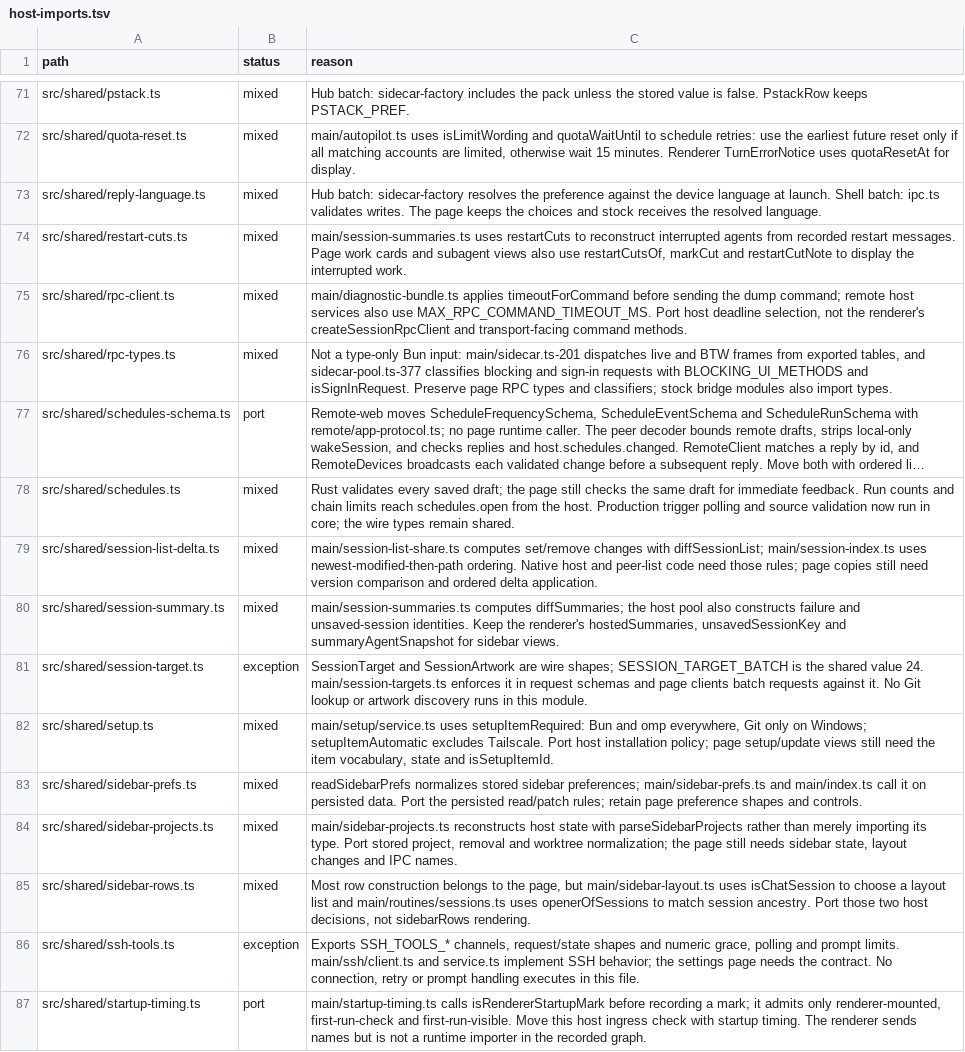
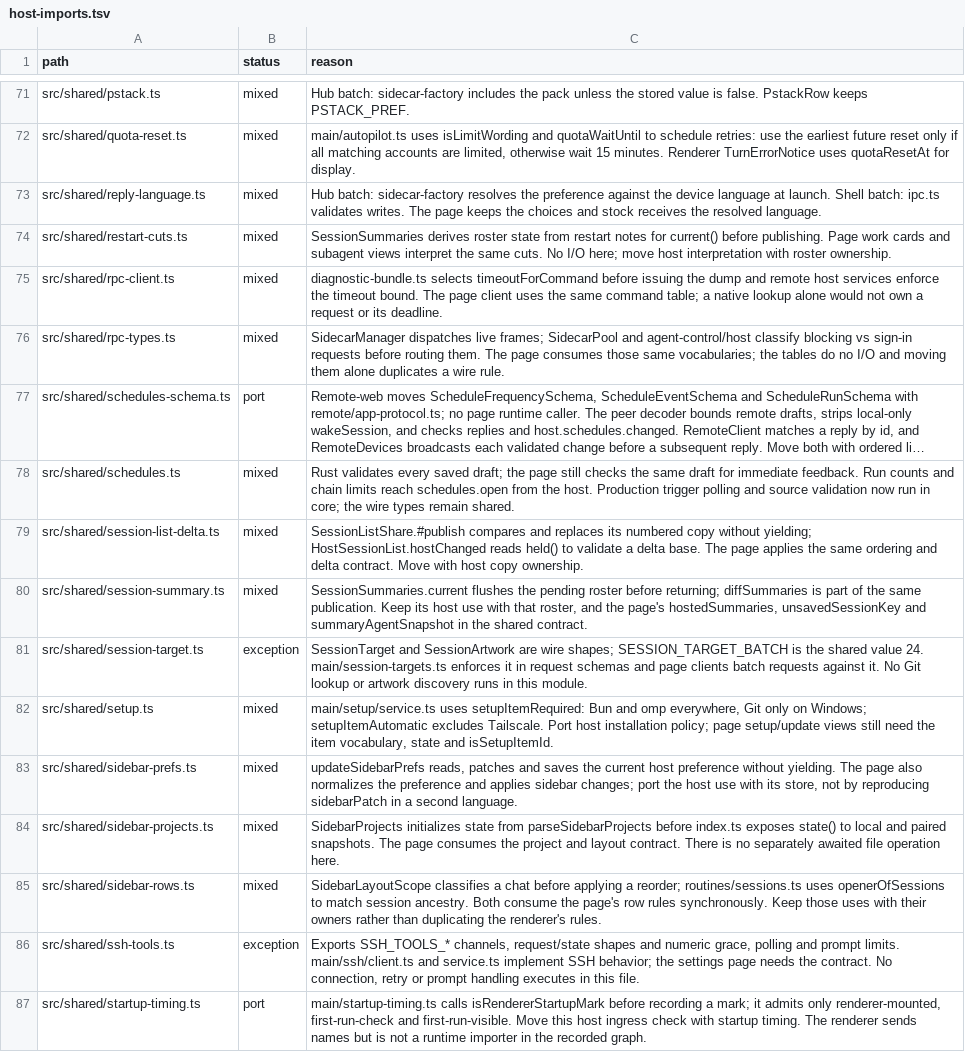
Before and after one commit to seuput-inc/ompdesk, a TSV file: docs/rust-inventory/host-imports.tsv, drawn as a sheet; only a part is shown, gaps mark what is left out; long unchanged cells end in …; the diff names each change by its address in the sheet, - before the commit and + after, or states it on an @@ line.

```diff
--- a/docs/rust-inventory/host-imports.tsv
+++ b/docs/rust-inventory/host-imports.tsv
-C74 (reason): main/session-summaries.ts uses restartCuts to reconstruct interrupted agents from recorded restart messages. Page work cards and subagent views also use restartCutsOf, markCut and restartCutNote to display the interrupted work.
+C74 (reason): SessionSummaries derives roster state from restart notes for current() before publishing. Page work cards and subagent views interpret the same cuts. No I/O here; move host interpretation with roster ownership.
-C75 (reason): main/diagnostic-bundle.ts applies timeoutForCommand before sending the dump command; remote host services also use MAX_RPC_COMMAND_TIMEOUT_MS. Port host deadline selection, not the renderer's createSessionRpcClient and transport-facing command methods.
+C75 (reason): diagnostic-bundle.ts selects timeoutForCommand before issuing the dump and remote host services enforce the timeout bound. The page client uses the same command table; a native lookup alone would not own a request or its deadline.
-C76 (reason): Not a type-only Bun input: main/sidecar.ts-201 dispatches live and BTW frames from exported tables, and sidecar-pool.ts-377 classifies blocking and sign-in requests with BLOCKING_UI_METHODS and isSignInRequest. Preserve page RPC types and classifiers; stock bridge modules also import types.
+C76 (reason): SidecarManager dispatches live frames; SidecarPool and agent-control/host classify blocking vs sign-in requests before routing them. The page consumes those same vocabularies; the tables do no I/O and moving them alone duplicates a wire rule.
-C79 (reason): main/session-list-share.ts computes set/remove changes with diffSessionList; main/session-index.ts uses newest-modified-then-path ordering. Native host and peer-list code need those rules; page copies still need version comparison and ordered delta application.
+C79 (reason): SessionListShare.#publish compares and replaces its numbered copy without yielding; HostSessionList.hostChanged reads held() to validate a delta base. The page applies the same ordering and delta contract. Move with host copy ownership.
-C80 (reason): main/session-summaries.ts computes diffSummaries; the host pool also constructs failure and unsaved-session identities. Keep the renderer's hostedSummaries, unsavedSessionKey and summaryAgentSnapshot for sidebar views.
+C80 (reason): SessionSummaries.current flushes the pending roster before returning; diffSummaries is part of the same publication. Keep its host use with that roster, and the page's hostedSummaries, unsavedSessionKey and summaryAgentSnapshot in the shared contract.
-C83 (reason): readSidebarPrefs normalizes stored sidebar preferences; main/sidebar-prefs.ts and main/index.ts call it on persisted data. Port the persisted read/patch rules; retain page preference shapes and controls.
+C83 (reason): updateSidebarPrefs reads, patches and saves the current host preference without yielding. The page also normalizes the preference and applies sidebar changes; port the host use with its store, not by reproducing sidebarPatch in a second language.
-C84 (reason): main/sidebar-projects.ts reconstructs host state with parseSidebarProjects rather than merely importing its type. Port stored project, removal and worktree normalization; the page still needs sidebar state, layout changes and IPC names.
+C84 (reason): SidebarProjects initializes state from parseSidebarProjects before index.ts exposes state() to local and paired snapshots. The page consumes the project and layout contract. There is no separately awaited file operation here.
-C85 (reason): Most row construction belongs to the page, but main/sidebar-layout.ts uses isChatSession to choose a layout list and main/routines/sessions.ts uses openerOfSessions to match session ancestry. Port those two host decisions, not sidebarRows rendering.
+C85 (reason): SidebarLayoutScope classifies a chat before applying a reorder; routines/sessions.ts uses openerOfSessions to match session ancestry. Both consume the page's row rules synchronously. Keep those uses with their owners rather than duplicating the renderer's rules.
```
Also changed, not shown: docs/rust-inventory/root.tsv.
